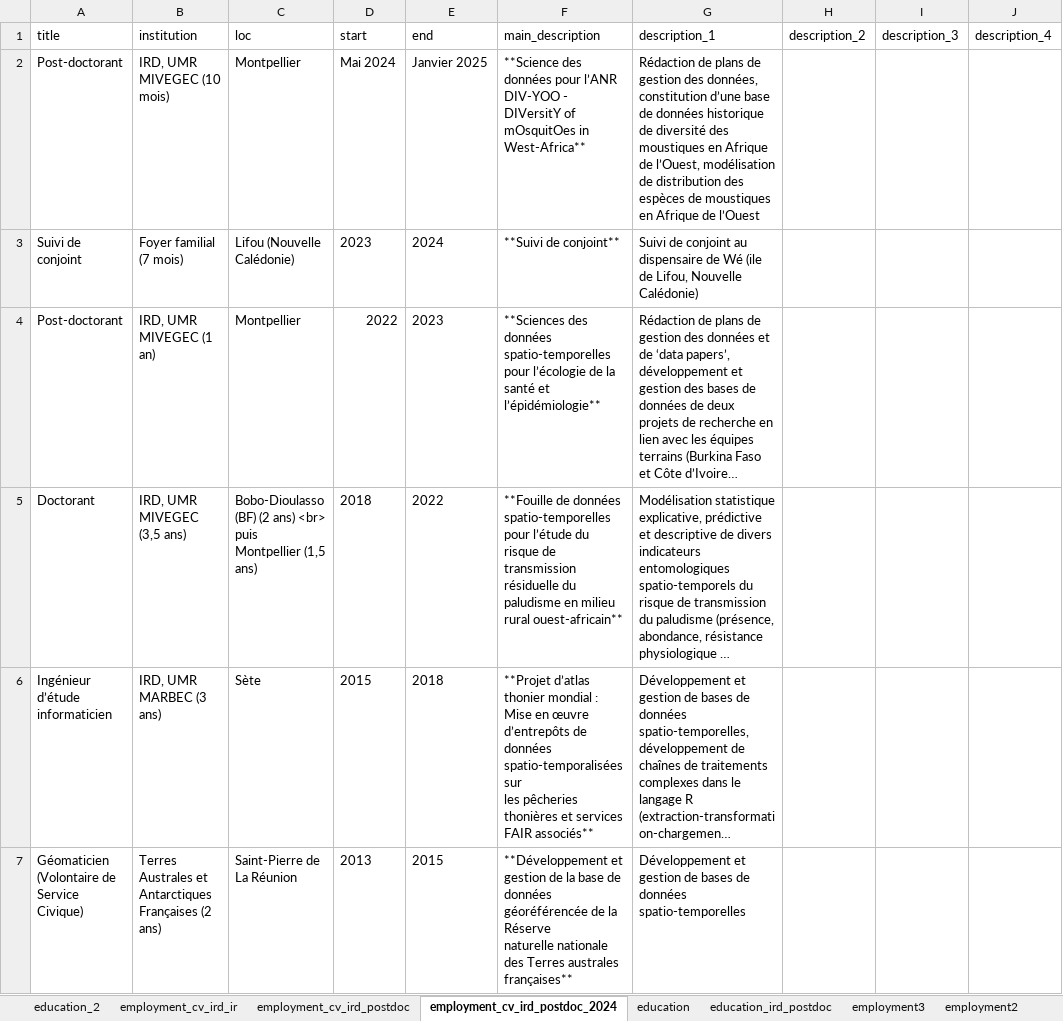
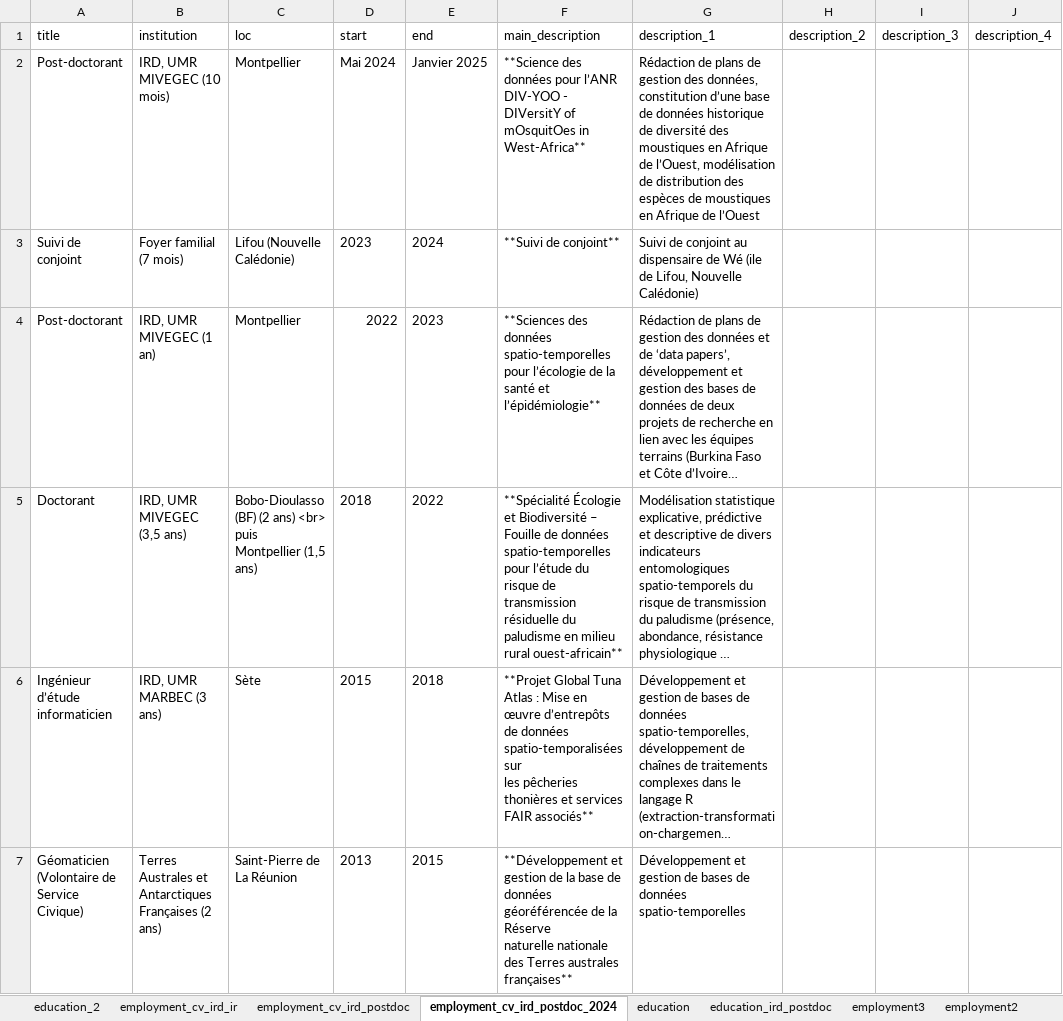
Before and after one commit to ptaconet/cv-main, an Excel workbook: cv-data.xlsx, sheet employment_cv_ird_postdoc_2024, drawn as a sheet; only a part is shown; long unchanged cells end in …; values as stored, in another font and other column widths than the file's, no borders; the diff names each change by its address in the sheet, - before the commit and + after, or states it on an @@ line.

```diff
--- a/cv-data.xlsx (sheet employment_cv_ird_postdoc_2024)
+++ b/cv-data.xlsx (sheet employment_cv_ird_postdoc_2024)
-F5 (main_description): **Fouille de données…
+F5 (main_description): **Spécialité Écologie et Biodiversité – Fouille de données…
-F6 (main_description): **Projet d’atlas thonier mondial : Mise…
+F6 (main_description): **Projet Global Tuna Atlas : Mise…
```
Also changed, not shown: sheet education_2, 3 other files.
